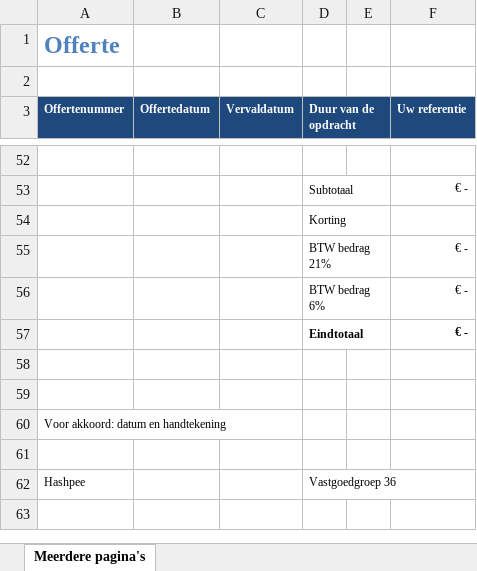
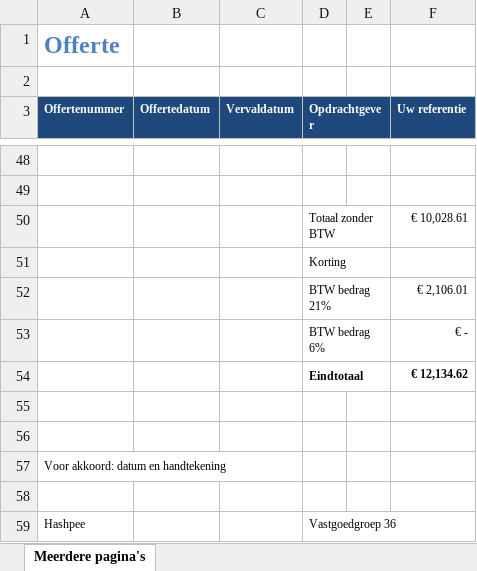
Before and after one commit to JensVL/projecten2, an Excel workbook: opdracht03/documentatie/Offerte groep 36.xlsx, sheet Meerdere pagina's, drawn as a sheet; only a part is shown, gaps mark what is left out; values as stored, in another font and other column widths than the file's, no borders; removed rows and columns are numbered as before the commit, all else as after; the diff covers the shown part only; the diff names each change by its address in the sheet, - before the commit and + after, or states it on an @@ line.

```diff
--- a/opdracht03/documentatie/Offerte groep 36.xlsx (sheet Meerdere pagina's)
+++ b/opdracht03/documentatie/Offerte groep 36.xlsx (sheet Meerdere pagina's)
-D3: Duur van de opdracht
+D3: Opdrachtgever
-row 49:  |  |  | Subtotaal |  | € -
+row 49: (empty)
-D53:E53 merged
+row 50:  |  |  | Totaal zonder BTW |  | € 10,028.61
-F52 (Uw referentie): € -
+F52 (Uw referentie): € 2,106.01
-F54 (Uw referentie): € -
+F54 (Uw referentie): € 12,134.62
```
Also changed, not shown: 29 added rows, 33 removed rows, 9 edited cells and merged cells elsewhere in this sheet, formulas that keep their value, charts or pictures, opdracht03/documentatie/Offerte groep 40.xlsx.
